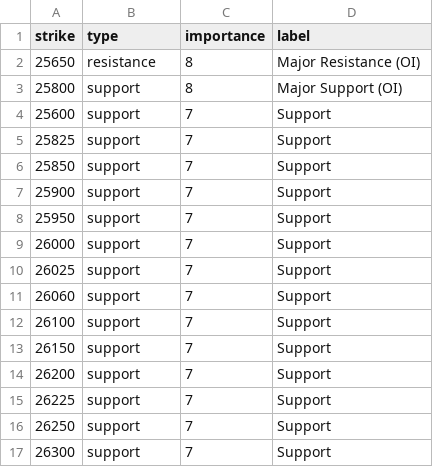
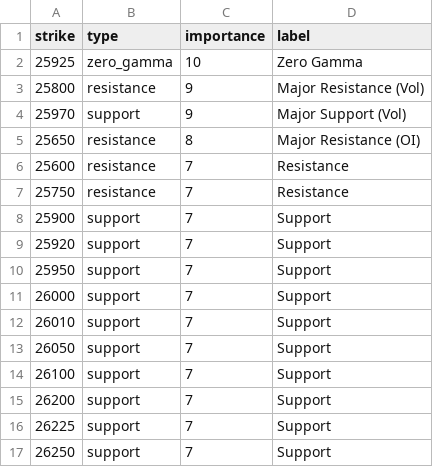
Before and after one commit to enzocosson/seed_enzocosson_gex, a CSV file: nq_gex_levels_metadata.csv, drawn as a sheet.

```diff
--- a/nq_gex_levels_metadata.csv
+++ b/nq_gex_levels_metadata.csv
@@ -1,14 +1,15 @@
 strike,type,importance,label
+25925,zero_gamma,10,Zero Gamma
+25800,resistance,9,Major Resistance (Vol)
+25970,support,9,Major Support (Vol)
 25650,resistance,8,Major Resistance (OI)
-25800,support,8,Major Support (OI)
-25600,support,7,Support
-25825,support,7,Support
-25850,support,7,Support
+25600,resistance,7,Resistance
+25750,resistance,7,Resistance
 25900,support,7,Support
+25920,support,7,Support
 25950,support,7,Support
 26000,support,7,Support
-26025,support,7,Support
-26060,support,7,Support
+26010,support,7,Support
+26050,support,7,Support
 26100,support,7,Support
-26150,support,7,Support
 26200,support,7,Support
@@ -16,2 +17 @@ strike,type,importance,label
 26250,support,7,Support
-26300,support,7,Support
```
Also changed, not shown: es_gex_levels_metadata.csv, nq_gex_levels.csv, 2 other files.
